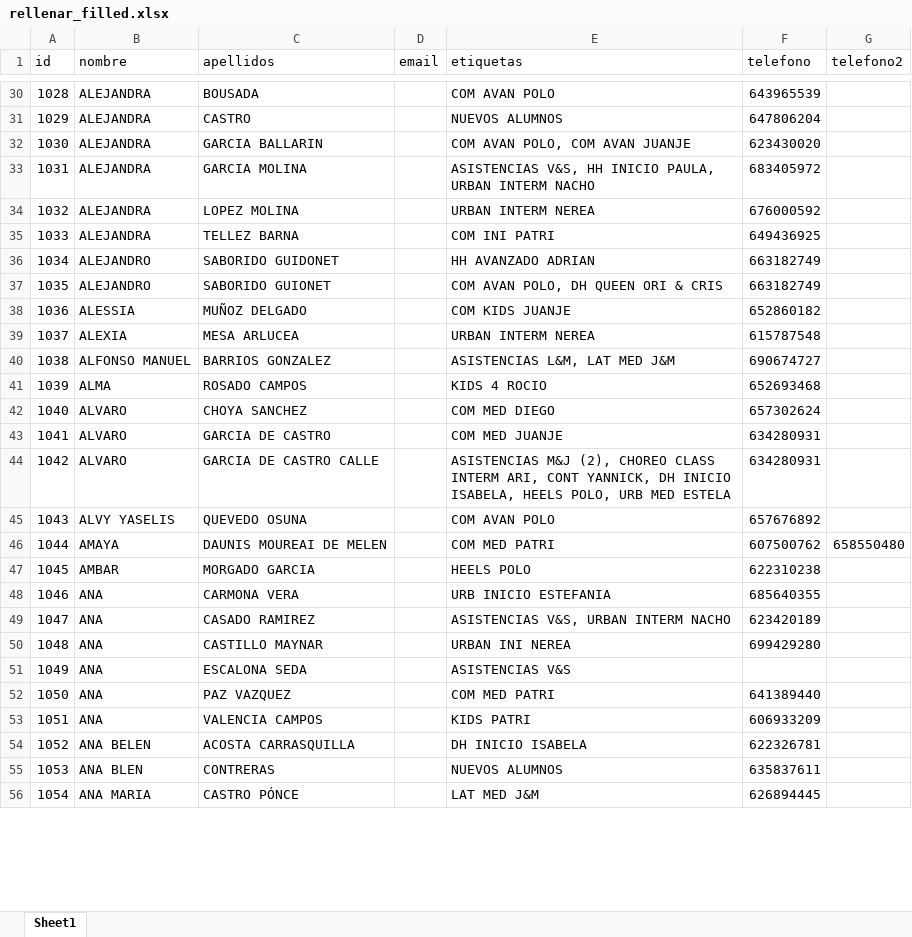
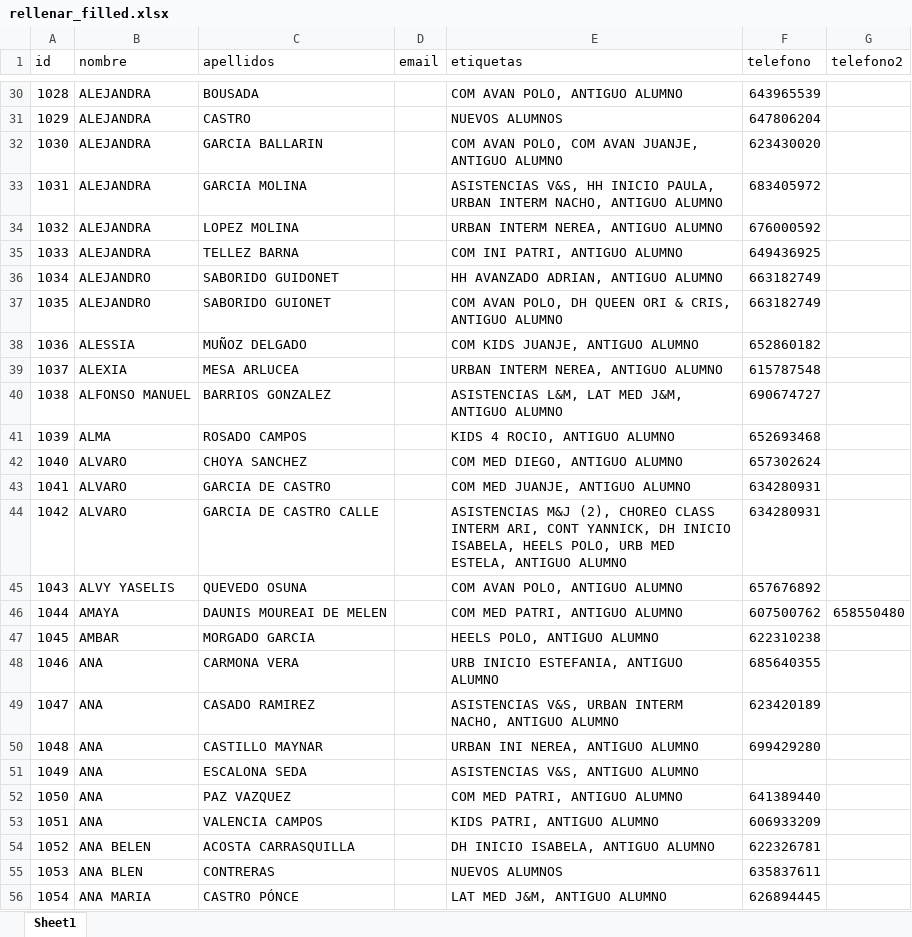
Before and after one commit to marina92rr/Starfactory-back, an Excel workbook: rellenar_filled.xlsx, sheet Sheet1, drawn as a sheet; only a part is shown, gaps mark what is left out; values as stored, in another font and other column widths than the file's, no cell formats; the diff covers the shown part only; the diff names each change by its address in the sheet, - before the commit and + after, or states it on an @@ line.

```diff
--- a/rellenar_filled.xlsx (sheet Sheet1)
+++ b/rellenar_filled.xlsx (sheet Sheet1)
-E30 (etiquetas): COM AVAN POLO
+E30 (etiquetas): COM AVAN POLO, ANTIGUO ALUMNO
-E32 (etiquetas): COM AVAN POLO, COM AVAN JUANJE
+E32 (etiquetas): COM AVAN POLO, COM AVAN JUANJE, ANTIGUO ALUMNO
-E33 (etiquetas): …URBAN INTERM NACHO
+E33 (etiquetas): …URBAN INTERM NACHO, ANTIGUO ALUMNO
-E34 (etiquetas): URBAN INTERM NEREA
+E34 (etiquetas): URBAN INTERM NEREA, ANTIGUO ALUMNO
-E35 (etiquetas): COM INI PATRI
+E35 (etiquetas): COM INI PATRI, ANTIGUO ALUMNO
-E36 (etiquetas): HH AVANZADO ADRIAN
+E36 (etiquetas): HH AVANZADO ADRIAN, ANTIGUO ALUMNO
-E37 (etiquetas): COM AVAN POLO, DH QUEEN ORI & CRIS
+E37 (etiquetas): COM AVAN POLO, DH QUEEN ORI & CRIS, ANTIGUO ALUMNO
-E38 (etiquetas): COM KIDS JUANJE
+E38 (etiquetas): COM KIDS JUANJE, ANTIGUO ALUMNO
-E39 (etiquetas): URBAN INTERM NEREA
+E39 (etiquetas): URBAN INTERM NEREA, ANTIGUO ALUMNO
-E40 (etiquetas): ASISTENCIAS L&M, LAT MED J&M
+E40 (etiquetas): ASISTENCIAS L&M, LAT MED J&M, ANTIGUO ALUMNO
-E41 (etiquetas): KIDS 4 ROCIO
+E41 (etiquetas): KIDS 4 ROCIO, ANTIGUO ALUMNO
-E42 (etiquetas): COM MED DIEGO
+E42 (etiquetas): COM MED DIEGO, ANTIGUO ALUMNO
-E43 (etiquetas): COM MED JUANJE
+E43 (etiquetas): COM MED JUANJE, ANTIGUO ALUMNO
-E44 (etiquetas): …URB MED ESTELA
+E44 (etiquetas): …URB MED ESTELA, ANTIGUO ALUMNO
-E45 (etiquetas): COM AVAN POLO
+E45 (etiquetas): COM AVAN POLO, ANTIGUO ALUMNO
-E46 (etiquetas): COM MED PATRI
+E46 (etiquetas): COM MED PATRI, ANTIGUO ALUMNO
-E47 (etiquetas): HEELS POLO
+E47 (etiquetas): HEELS POLO, ANTIGUO ALUMNO
-E48 (etiquetas): URB INICIO ESTEFANIA
+E48 (etiquetas): URB INICIO ESTEFANIA, ANTIGUO ALUMNO
-E49 (etiquetas): ASISTENCIAS V&S, URBAN INTERM NACHO
+E49 (etiquetas): ASISTENCIAS V&S, URBAN INTERM NACHO, ANTIGUO ALUMNO
-E50 (etiquetas): URBAN INI NEREA
+E50 (etiquetas): URBAN INI NEREA, ANTIGUO ALUMNO
-E51 (etiquetas): ASISTENCIAS V&S
+E51 (etiquetas): ASISTENCIAS V&S, ANTIGUO ALUMNO
-E52 (etiquetas): COM MED PATRI
+E52 (etiquetas): COM MED PATRI, ANTIGUO ALUMNO
-E53 (etiquetas): KIDS PATRI
+E53 (etiquetas): KIDS PATRI, ANTIGUO ALUMNO
-E54 (etiquetas): DH INICIO ISABELA
+E54 (etiquetas): DH INICIO ISABELA, ANTIGUO ALUMNO
-E56 (etiquetas): LAT MED J&M
+E56 (etiquetas): LAT MED J&M, ANTIGUO ALUMNO
```
Also changed, not shown: 326 edited cells elsewhere in this sheet, cell formats, 1 other file.
